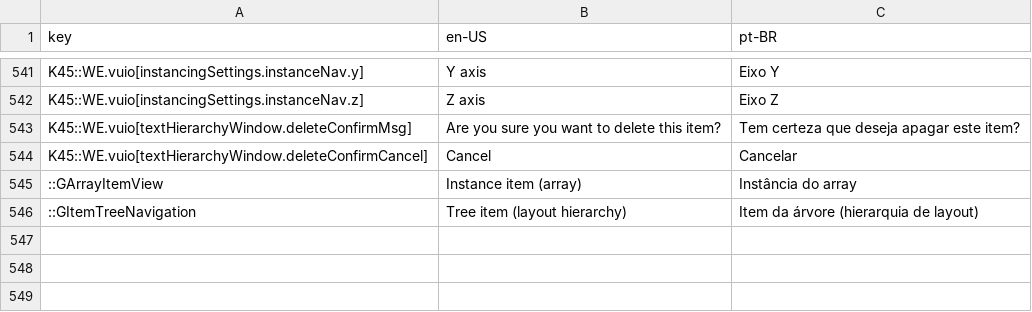
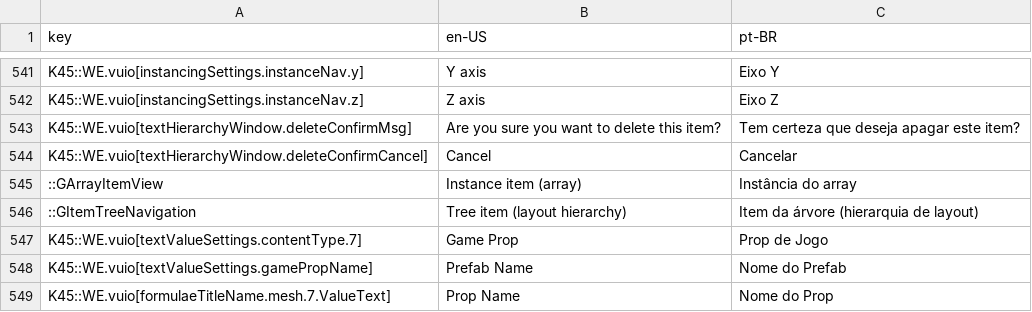
Before and after one commit to klyte45/CS2-WriteEverywhere, a CSV file: BelzontWE/i18n/i18n.csv, drawn as a sheet; only a part is shown, gaps mark what is left out; the diff names each change by its address in the sheet, - before the commit and + after, or states it on an @@ line.

```diff
--- a/BelzontWE/i18n/i18n.csv
+++ b/BelzontWE/i18n/i18n.csv
+row 547: K45::WE.vuio[textValueSettings.contentType.7] | Game Prop | Prop de Jogo
+row 548: K45::WE.vuio[textValueSettings.gamePropName] | Prefab Name | Nome do Prefab
+row 549: K45::WE.vuio[formulaeTitleName.mesh.7.ValueText] | Prop Name | Nome do Prop
```
Also changed, not shown: 5 other files.
